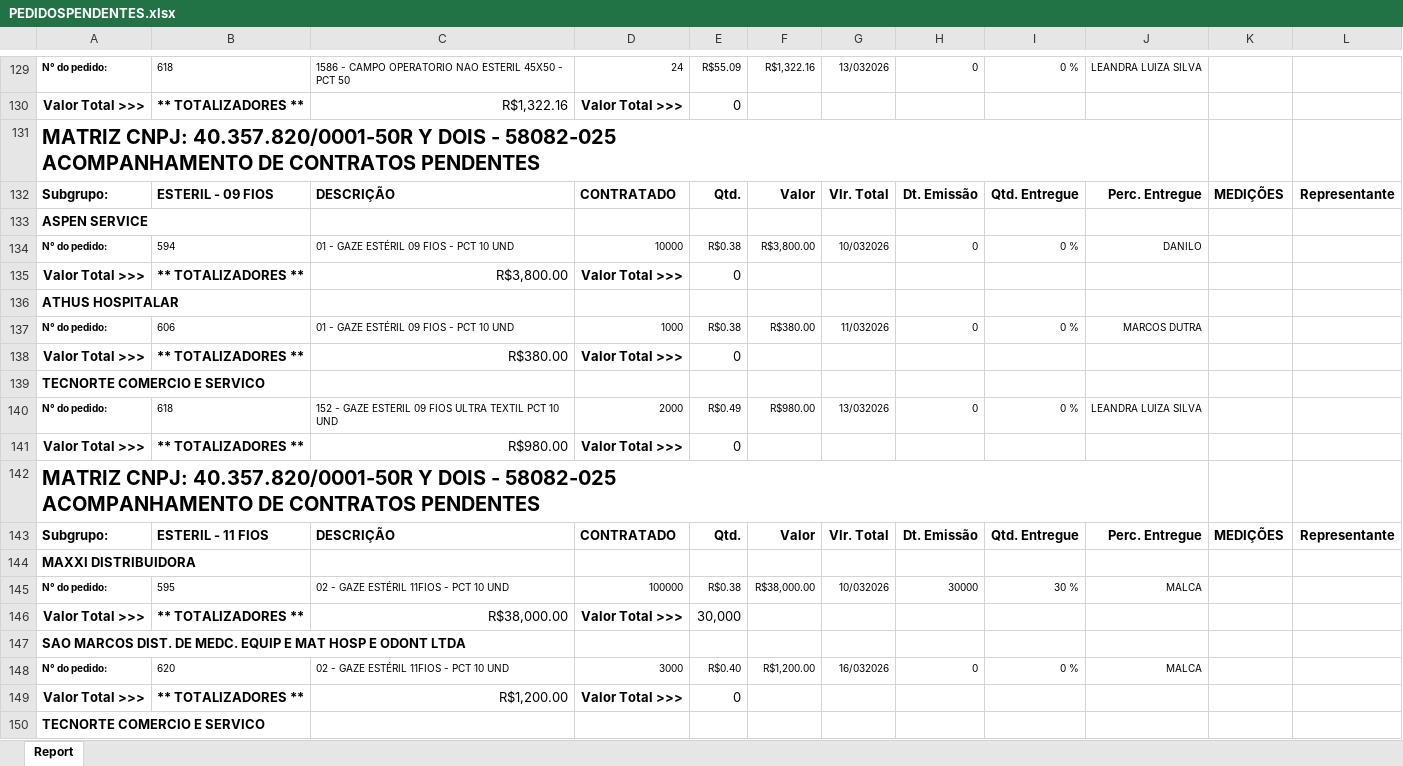
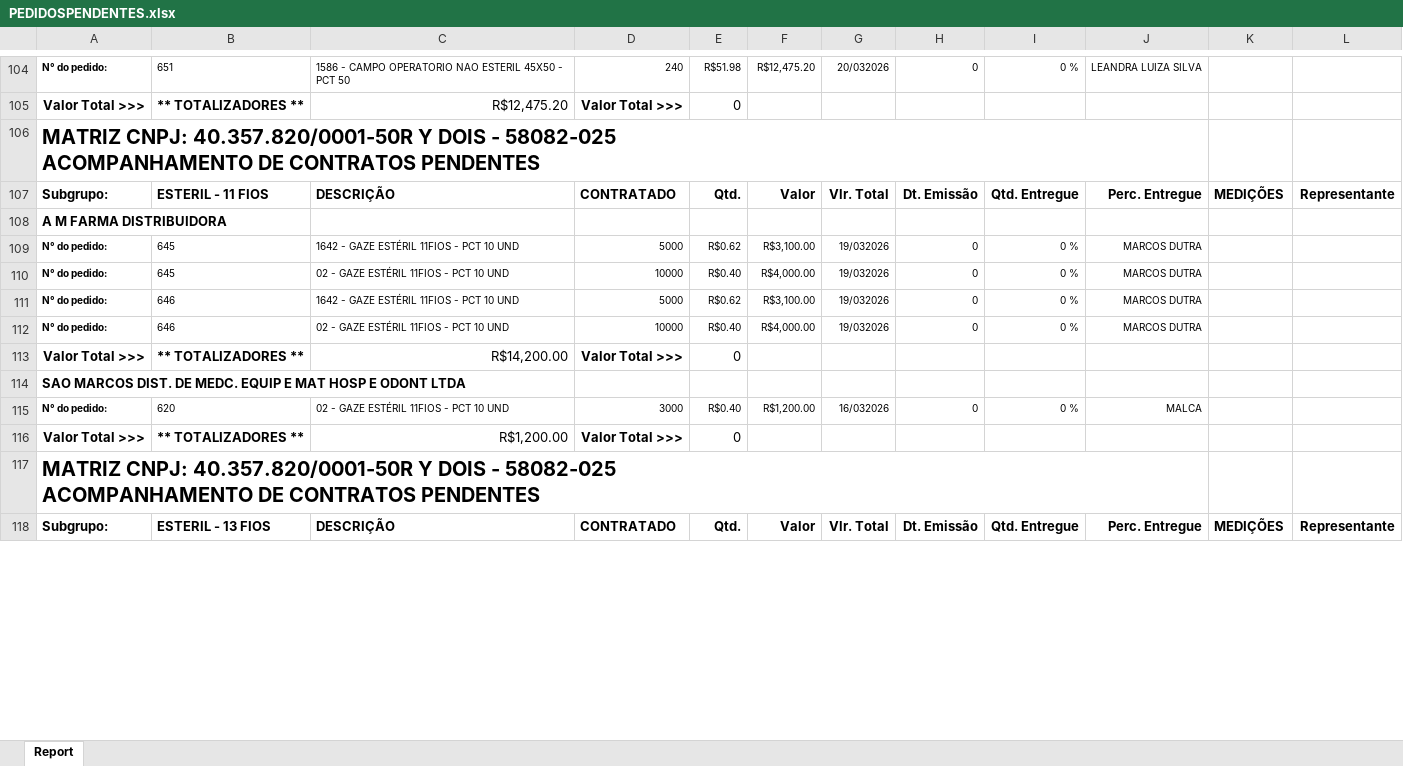
Before and after one commit to fabiosilvavendas-byte/CRM_Medtextil2.0, an Excel workbook: dados/PEDIDOSPENDENTES.xlsx, sheet Report, drawn as a sheet; only a part is shown, gaps mark what is left out; the shorter side is filled out with more unchanged rows; values as stored, in another font and other column widths than the file's, no borders; removed rows and columns are numbered as before the commit, all else as after; ↵ is a line break in a cell; the diff covers the shown part only; the diff names each change by its address in the sheet, - before the commit and + after, or states it on an @@ line.

```diff
--- a/dados/PEDIDOSPENDENTES.xlsx (sheet Report)
+++ b/dados/PEDIDOSPENDENTES.xlsx (sheet Report)
-B104: 618
+B104: 651
-D104: 24
+D104: 240
-E104: R$55.09
+E104: R$51.98
-F104: R$1,322.16
+F104: R$12,475.20
-G104: 13/032026
+G104: 20/032026
-C105: R$1,322.16
+C105: R$12,475.20
-row 131: MATRIZ CNPJ: 40.357.820/0001-50R Y DOIS - 58082-025 ↵ ACOMPANHAMENTO DE CONTRATOS PENDENTES
-row 132: Subgrupo: | ESTERIL - 09 FIOS | DESCRIÇÃO | CONTRATADO | Qtd. | Valor | Vlr. Total | Dt. Emissão | Qtd. Entregue | Perc. Entregue | MEDIÇÕES | Representante
-row 133: ASPEN SERVICE
-row 134: N° do pedido: | 594 | 01 - GAZE ESTÉRIL 09 FIOS - PCT 10 UND | 10000 | R$0.38 | R$3,800.00 | 10/032026 | 0 | 0 % | DANILO
-row 135: Valor Total >>> | ** TOTALIZADORES ** | R$3,800.00 | Valor Total >>> | 0
-row 136: ATHUS HOSPITALAR
-row 137: N° do pedido: | 606 | 01 - GAZE ESTÉRIL 09 FIOS - PCT 10 UND | 1000 | R$0.38 | R$380.00 | 11/032026 | 0 | 0 % | MARCOS DUTRA
-row 138: Valor Total >>> | ** TOTALIZADORES ** | R$380.00 | Valor Total >>> | 0
-row 139: TECNORTE COMERCIO E SERVICO
-row 140: N° do pedido: | 618 | 152 - GAZE ESTERIL 09 FIOS ULTRA TEXTIL PCT 10 UND | 2000 | R$0.49 | R$980.00 | 13/032026 | 0 | 0 % | LEANDRA LUIZA SILVA
-row 141: Valor Total >>> | ** TOTALIZADORES ** | R$980.00 | Valor Total >>> | 0
-A108: MAXXI DISTRIBUIDORA
+A108: A M FARMA DISTRIBUIDORA
+row 109: N° do pedido: | 645 | 1642 - GAZE ESTÉRIL 11FIOS - PCT 10 UND | 5000 | R$0.62 | R$3,100.00 | 19/032026 | 0 | 0 % | MARCOS DUTRA
-B110: 595
+B110: 645
-D110: 100000
+D110: 10000
-E110: R$0.38
+E110: R$0.40
-F110: R$38,000.00
+F110: R$4,000.00
-G110: 10/032026
+G110: 19/032026
-H110: 30000
+H110: 0
-I110: 30 %
+I110: 0 %
-J110: MALCA
+J110: MARCOS DUTRA
+row 111: N° do pedido: | 646 | 1642 - GAZE ESTÉRIL 11FIOS - PCT 10 UND | 5000 | R$0.62 | R$3,100.00 | 19/032026 | 0 | 0 % | MARCOS DUTRA
+row 112: N° do pedido: | 646 | 02 - GAZE ESTÉRIL 11FIOS - PCT 10 UND | 10000 | R$0.40 | R$4,000.00 | 19/032026 | 0 | 0 % | MARCOS DUTRA
-C113: R$38,000.00
+C113: R$14,200.00
-E113: 30,000
+E113: 0
-row 150: TECNORTE COMERCIO E SERVICO
```
Also changed, not shown: 24 added rows, 62 removed rows, 3 moved rows, 97 edited cells and cell formats elsewhere in this sheet.
